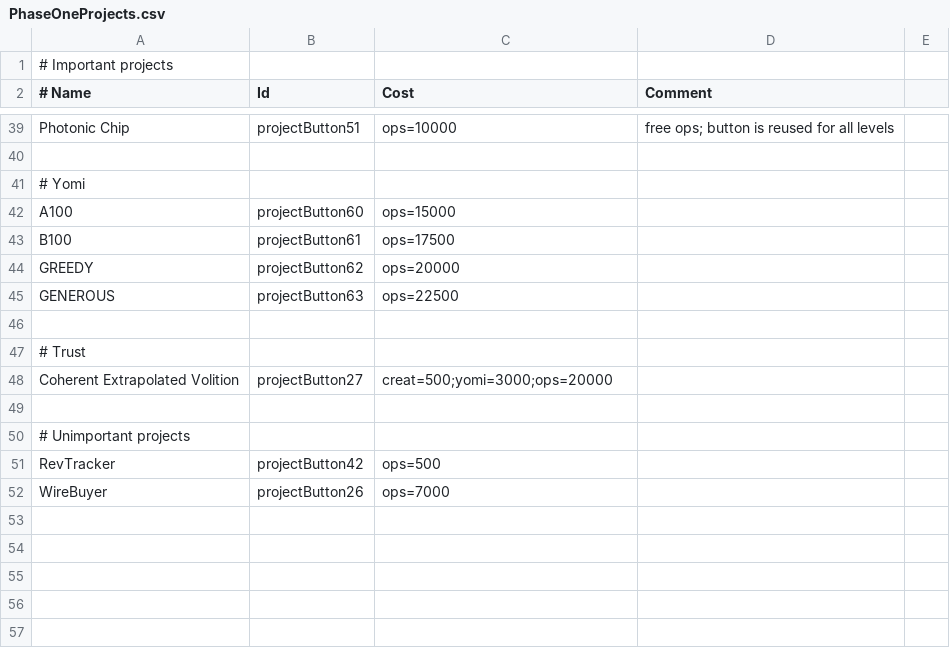
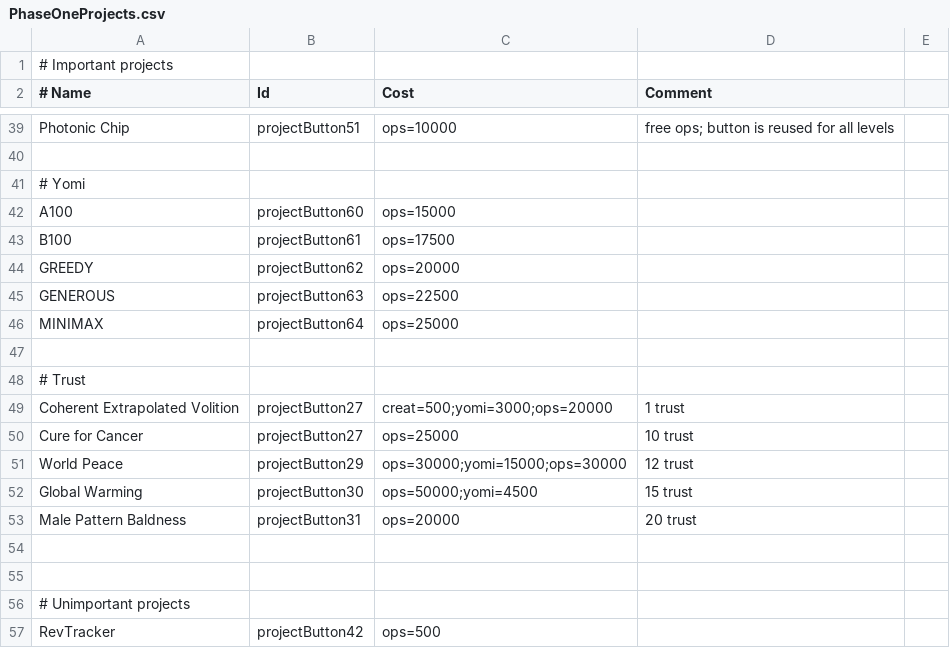
Before and after one commit to tjvmarle/MasterPaperclipper, a CSV file: Data/Public/PhaseOneProjects.csv, drawn as a sheet; only a part is shown, gaps mark what is left out; the shorter side is filled out with more unchanged rows.

```diff
--- a/Data/Public/PhaseOneProjects.csv
+++ b/Data/Public/PhaseOneProjects.csv
@@ -45,5 +45,11 @@ GREEDY,projectButton62,ops=20000,
 GENEROUS,projectButton63,ops=22500,
+MINIMAX,projectButton64,ops=25000,
 
 # Trust
-Coherent Extrapolated Volition,projectButton27,creat=500;yomi=3000;ops=20000,
+Coherent Extrapolated Volition,projectButton27,creat=500;yomi=3000;ops=20000, 1 trust
+Cure for Cancer,projectButton27,ops=25000, 10 trust
+World Peace,projectButton29,ops=30000;yomi=15000;ops=30000, 12 trust
+Global Warming,projectButton30,ops=50000;yomi=4500, 15 trust
+Male Pattern Baldness,projectButton31,ops=20000, 20 trust
+
 
```
Also changed, not shown: 9 other files.
